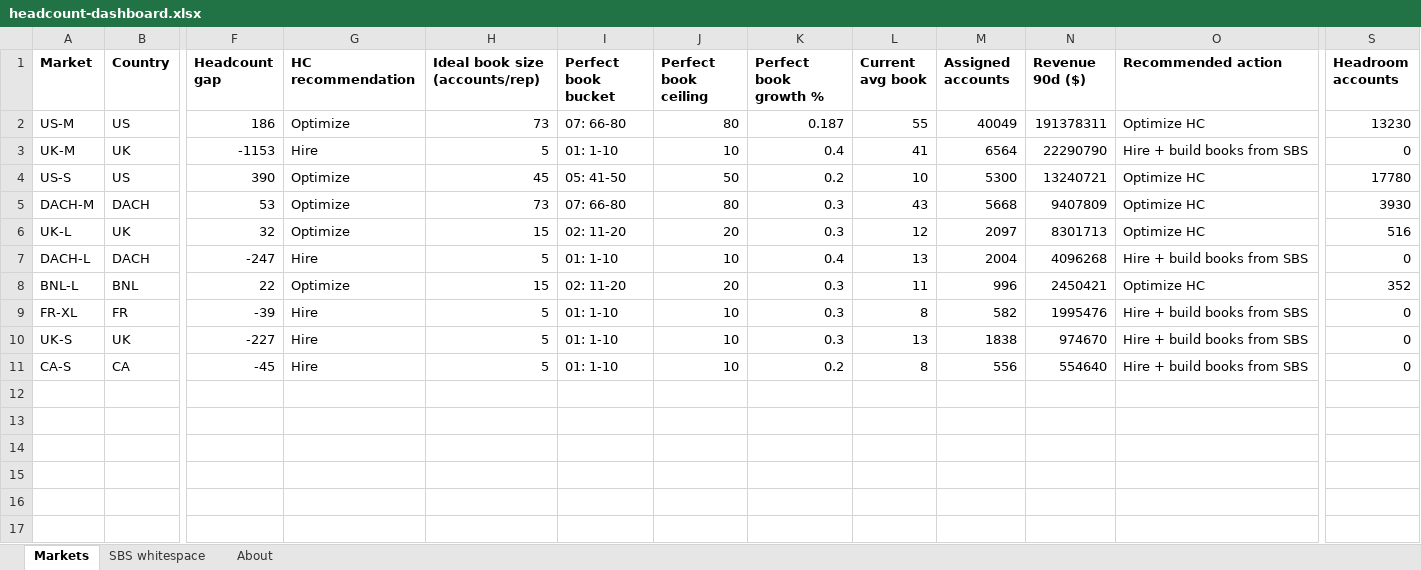
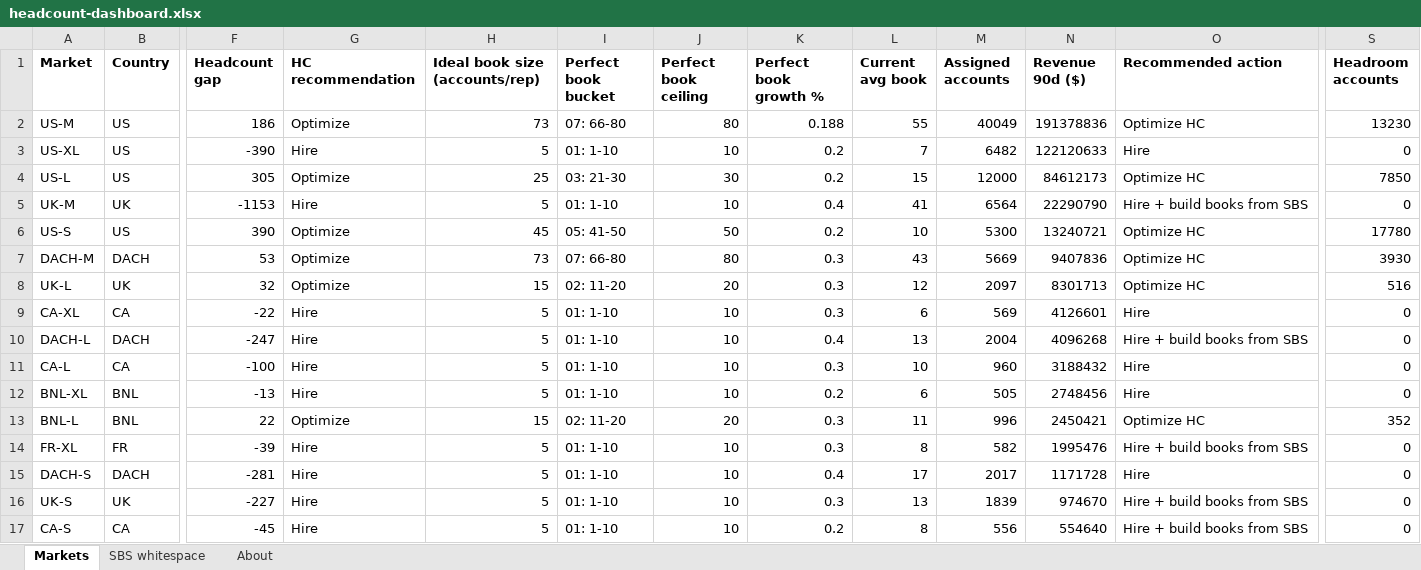
Before and after one commit to Kmahoneyxo/hq-headcount-dashboard, an Excel workbook: docs/data/headcount-dashboard.xlsx, sheet Markets, drawn as a sheet; only a part is shown, gaps mark what is left out; values as stored, in another font and other column widths than the file's, no borders; addresses are those after the commit; rows hold the shown columns only; the diff names each change by its address in the sheet, - before the commit and + after, or states it on an @@ line.

```diff
--- a/docs/data/headcount-dashboard.xlsx (sheet Markets)
+++ b/docs/data/headcount-dashboard.xlsx (sheet Markets)
-K2 (Perfect book growth %): 0.187
+K2 (Perfect book growth %): 0.188
-N2 (Revenue 90d ($)): 191378311
+N2 (Revenue 90d ($)): 191378836
+row 3: US-XL | US | -390 | Hire | 5 | 01: 1-10 | 10 | 0.2 | 7 | 6482 | 122120633 | Hire | 0
+row 4: US-L | US | 305 | Optimize | 25 | 03: 21-30 | 30 | 0.2 | 15 | 12000 | 84612173 | Optimize HC | 7850
-M7 (Assigned accounts): 5668
+M7 (Assigned accounts): 5669
-N7 (Revenue 90d ($)): 9407809
+N7 (Revenue 90d ($)): 9407836
+row 9: CA-XL | CA | -22 | Hire | 5 | 01: 1-10 | 10 | 0.3 | 6 | 569 | 4126601 | Hire | 0
+row 11: CA-L | CA | -100 | Hire | 5 | 01: 1-10 | 10 | 0.3 | 10 | 960 | 3188432 | Hire | 0
+row 12: BNL-XL | BNL | -13 | Hire | 5 | 01: 1-10 | 10 | 0.2 | 6 | 505 | 2748456 | Hire | 0
+row 15: DACH-S | DACH | -281 | Hire | 5 | 01: 1-10 | 10 | 0.4 | 17 | 2017 | 1171728 | Hire | 0
-M16 (Assigned accounts): 1838
+M16 (Assigned accounts): 1839
```
Also changed, not shown: 5 other files.
